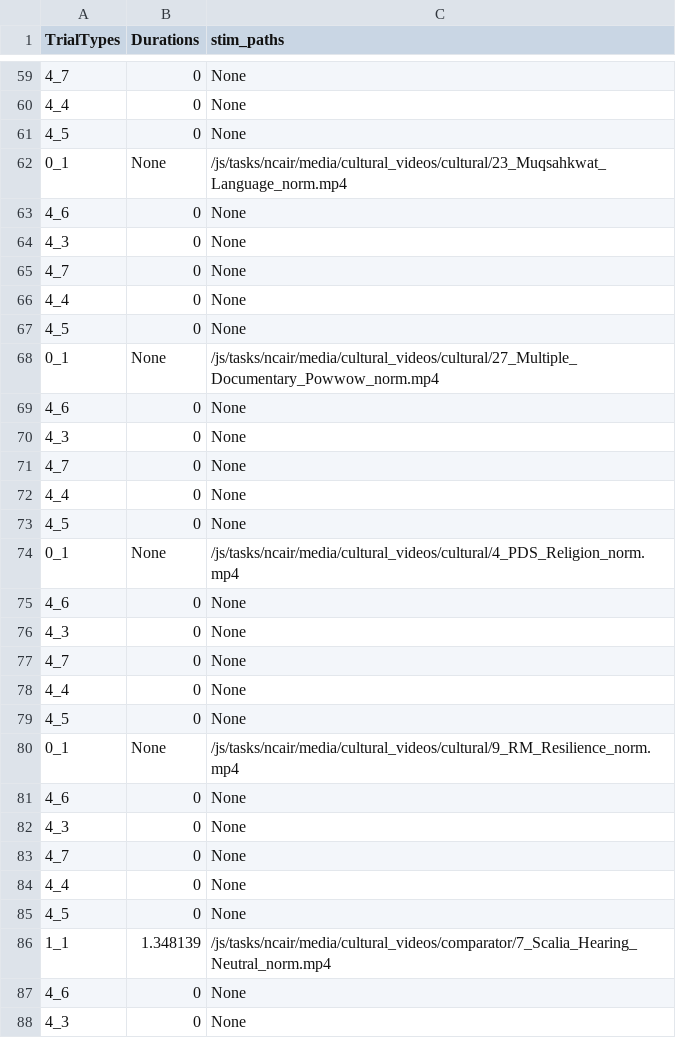
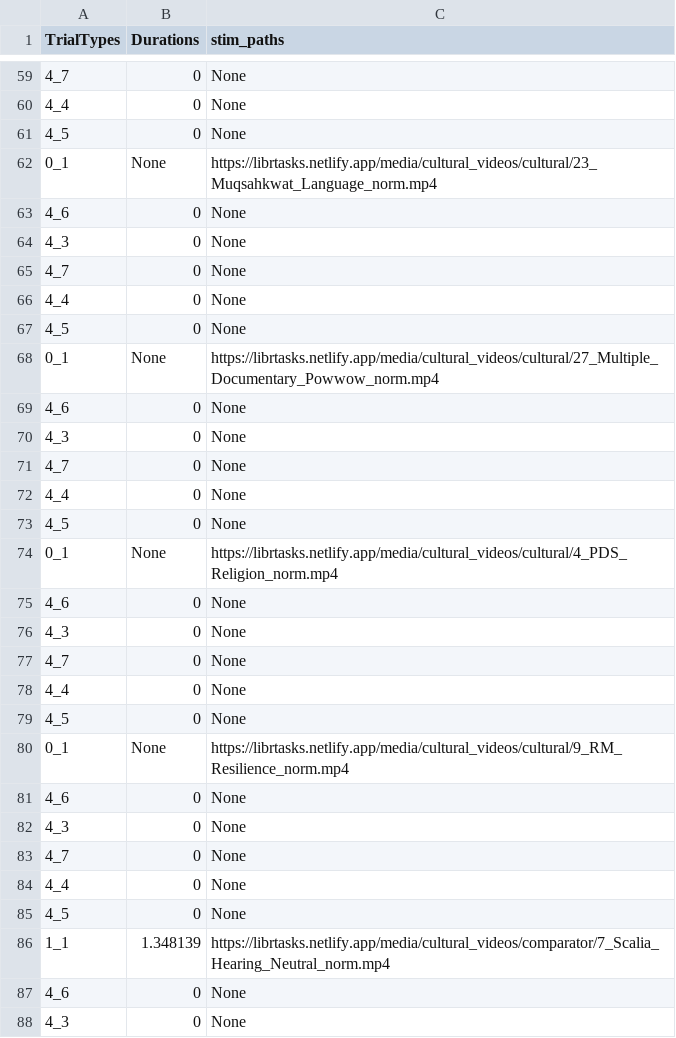
Before and after one commit to laureate-institute-for-brain-research/StimToolOnline, a CSV file: public/js/tasks/ncair/NCAIR_RX_B.csv, drawn as a sheet; only a part is shown, gaps mark what is left out; the diff covers the shown part only.

Commit message:
changed link to ncair video as CDN instead

```diff
--- a/public/js/tasks/ncair/NCAIR_RX_B.csv
+++ b/public/js/tasks/ncair/NCAIR_RX_B.csv
@@ -61,3 +61,3 @@ TrialTypes,Durations,stim_paths
 4_5,0,None
-0_1,None,/js/tasks/ncair/media/cultural_videos/cultural/23_Muqsahkwat_Language_norm.mp4
+0_1,None,https://librtasks.netlify.app/media/cultural_videos/cultural/23_Muqsahkwat_Language_norm.mp4
 4_6,0,None
@@ -67,3 +67,3 @@ TrialTypes,Durations,stim_paths
 4_5,0,None
-0_1,None,/js/tasks/ncair/media/cultural_videos/cultural/27_Multiple_Documentary_Powwow_norm.mp4
+0_1,None,https://librtasks.netlify.app/media/cultural_videos/cultural/27_Multiple_Documentary_Powwow_norm.mp4
 4_6,0,None
@@ -73,3 +73,3 @@ TrialTypes,Durations,stim_paths
 4_5,0,None
-0_1,None,/js/tasks/ncair/media/cultural_videos/cultural/4_PDS_Religion_norm.mp4
+0_1,None,https://librtasks.netlify.app/media/cultural_videos/cultural/4_PDS_Religion_norm.mp4
 4_6,0,None
@@ -79,3 +79,3 @@ TrialTypes,Durations,stim_paths
 4_5,0,None
-0_1,None,/js/tasks/ncair/media/cultural_videos/cultural/9_RM_Resilience_norm.mp4
+0_1,None,https://librtasks.netlify.app/media/cultural_videos/cultural/9_RM_Resilience_norm.mp4
 4_6,0,None
@@ -85,3 +85,3 @@ TrialTypes,Durations,stim_paths
 4_5,0,None
-1_1,1.348139,/js/tasks/ncair/media/cultural_videos/comparator/7_Scalia_Hearing_Neutral_norm.mp4
+1_1,1.348139,https://librtasks.netlify.app/media/cultural_videos/comparator/7_Scalia_Hearing_Neutral_norm.mp4
 4_6,0,None
```
Also changed, not shown: 23 edited cells elsewhere in this file, 25 other files.
